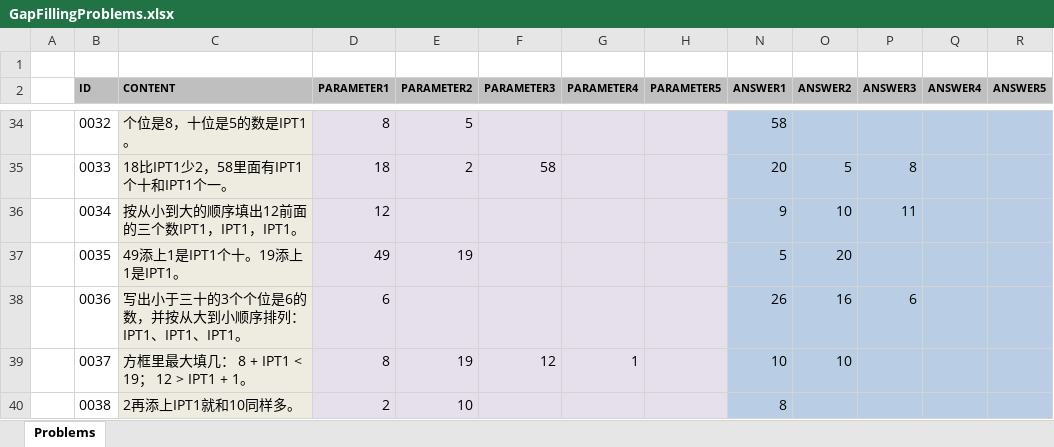
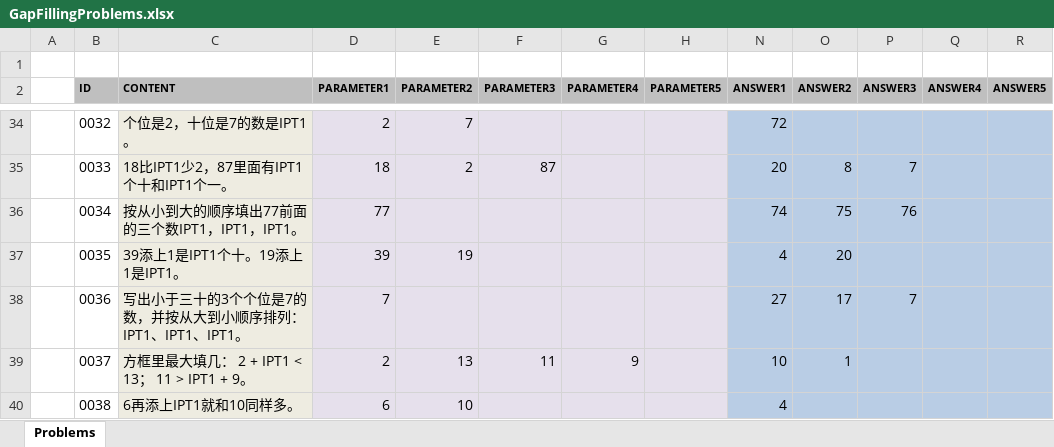
Before and after one commit to TonyZhangshi81/MyMathSheets, an Excel workbook: Tools/MathWordProblemsConsoleApp/App_Data/GapFillingProblems.xlsx, sheet Problems, drawn as a sheet; only a part is shown, gaps mark what is left out; values as stored, in another font and other column widths than the file's, no borders; the diff covers the shown part only; the diff names each change by its address in the sheet, - before the commit and + after, or states it on an @@ line.

```diff
--- a/Tools/MathWordProblemsConsoleApp/App_Data/GapFillingProblems.xlsx (sheet Problems)
+++ b/Tools/MathWordProblemsConsoleApp/App_Data/GapFillingProblems.xlsx (sheet Problems)
-C34 (CONTENT): 个位是8，十位是5的数是IPT1。
+C34 (CONTENT): 个位是2，十位是7的数是IPT1。
-D34 (PARAMETER1): 8
+D34 (PARAMETER1): 2
-E34 (PARAMETER2): 5
+E34 (PARAMETER2): 7
-N34 (ANSWER1): 58
+N34 (ANSWER1): 72
-C35 (CONTENT): 18比IPT1少2，58里面有IPT1个十和IPT1个一。
+C35 (CONTENT): 18比IPT1少2，87里面有IPT1个十和IPT1个一。
-F35 (PARAMETER3): 58
+F35 (PARAMETER3): 87
-O35 (ANSWER2): 5
+O35 (ANSWER2): 8
-P35 (ANSWER3): 8
+P35 (ANSWER3): 7
-C36 (CONTENT): 按从小到大的顺序填出12前面的三个数IPT1，IPT1，IPT1。
+C36 (CONTENT): 按从小到大的顺序填出77前面的三个数IPT1，IPT1，IPT1。
-D36 (PARAMETER1): 12
+D36 (PARAMETER1): 77
-N36 (ANSWER1): 9
+N36 (ANSWER1): 74
-O36 (ANSWER2): 10
+O36 (ANSWER2): 75
-P36 (ANSWER3): 11
+P36 (ANSWER3): 76
-C37 (CONTENT): 49添上1是IPT1个十。19添上1是IPT1。
+C37 (CONTENT): 39添上1是IPT1个十。19添上1是IPT1。
-D37 (PARAMETER1): 49
+D37 (PARAMETER1): 39
-N37 (ANSWER1): 5
+N37 (ANSWER1): 4
-C38 (CONTENT): 写出小于三十的3个个位是6的数，并按从大到小顺序排列：IPT1、IPT1、IPT1。
+C38 (CONTENT): 写出小于三十的3个个位是7的数，并按从大到小顺序排列：IPT1、IPT1、IPT1。
-D38 (PARAMETER1): 6
+D38 (PARAMETER1): 7
-N38 (ANSWER1): 26
+N38 (ANSWER1): 27
-O38 (ANSWER2): 16
+O38 (ANSWER2): 17
-P38 (ANSWER3): 6
+P38 (ANSWER3): 7
-C39 (CONTENT): 方框里最大填几： 8 + IPT1 < 19； 12 > IPT1 + 1。
+C39 (CONTENT): 方框里最大填几： 2 + IPT1 < 13； 11 > IPT1 + 9。
-D39 (PARAMETER1): 8
+D39 (PARAMETER1): 2
-E39 (PARAMETER2): 19
+E39 (PARAMETER2): 13
-F39 (PARAMETER3): 12
+F39 (PARAMETER3): 11
-G39 (PARAMETER4): 1
+G39 (PARAMETER4): 9
-O39 (ANSWER2): 10
+O39 (ANSWER2): 1
-C40 (CONTENT): 2再添上IPT1就和10同样多。
+C40 (CONTENT): 6再添上IPT1就和10同样多。
-D40 (PARAMETER1): 2
+D40 (PARAMETER1): 6
-N40 (ANSWER1): 8
+N40 (ANSWER1): 4
```
Also changed, not shown: 320 edited cells elsewhere in this sheet, hidden cells, 41 other files.
